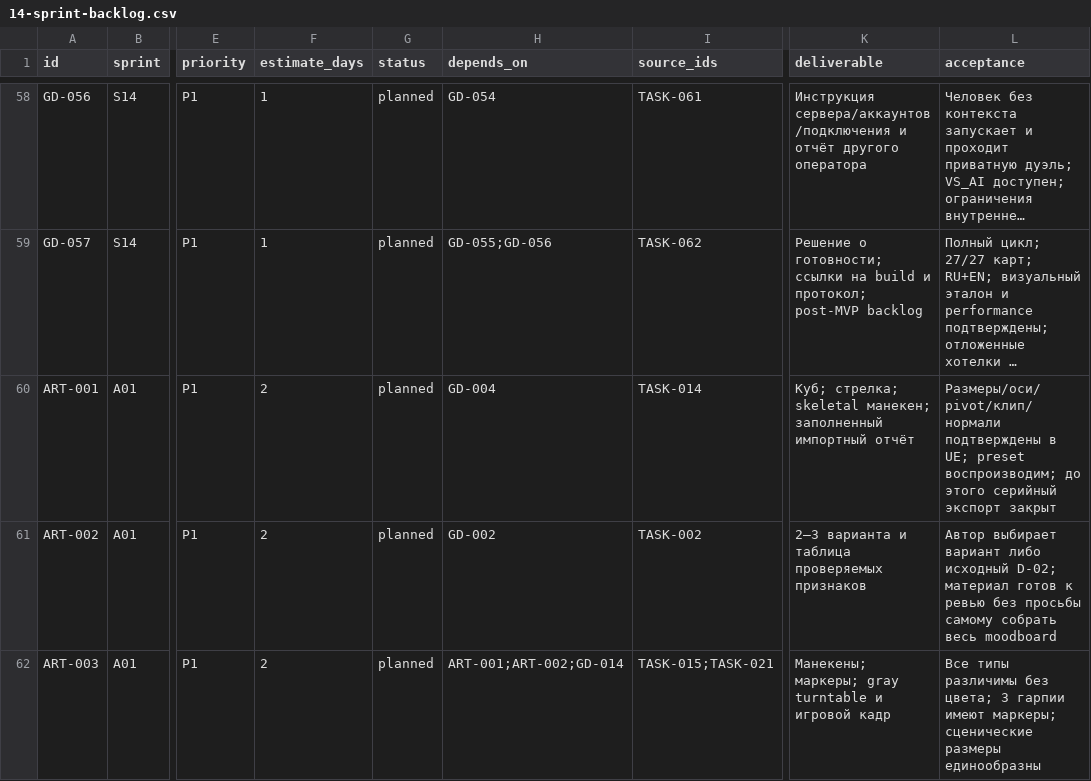
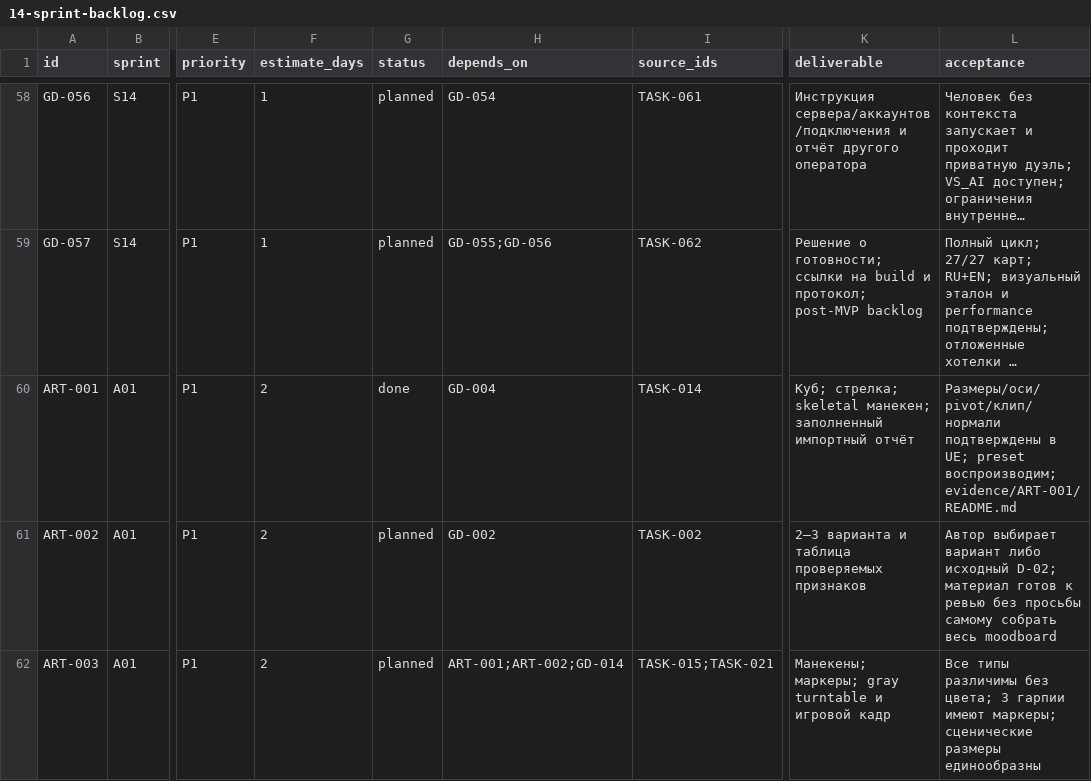
Before and after one commit to renlok87/unmatched, a CSV file: docs/game-design/14-sprint-backlog.csv, drawn as a sheet; only a part is shown, gaps mark what is left out; long unchanged cells end in …; the diff names each change by its address in the sheet, - before the commit and + after, or states it on an @@ line.

```diff
--- a/docs/game-design/14-sprint-backlog.csv
+++ b/docs/game-design/14-sprint-backlog.csv
-G60 (status): planned
+G60 (status): done
-L60 (acceptance): …preset воспроизводим; до этого серийный экспорт закрыт
+L60 (acceptance): …preset воспроизводим; evidence/ART-001/README.md
```
Also changed, not shown: 33 other files.
